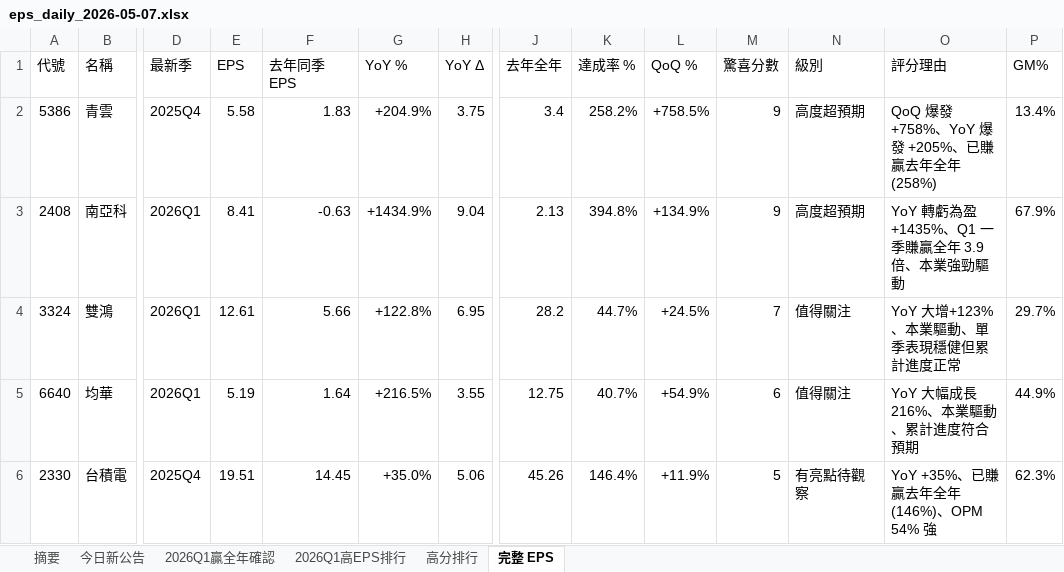
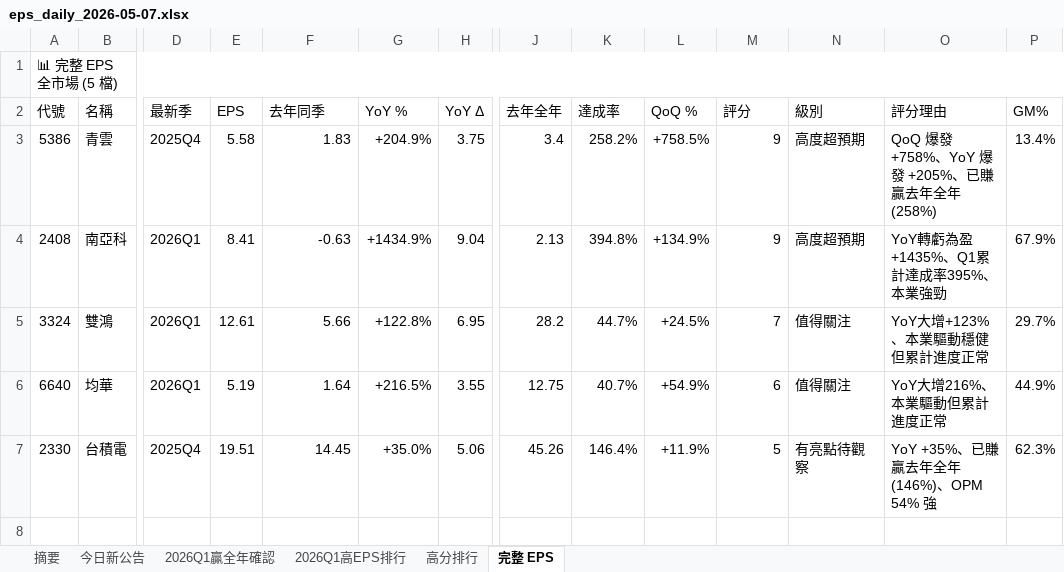
Before and after one commit to ianlife4/eps-cron, an Excel workbook: reports/eps_daily_2026-05-07.xlsx, sheet 完整 EPS, drawn as a sheet; only a part is shown, gaps mark what is left out; values as stored, in another font and other column widths than the file's, no cell formats; addresses are those after the commit; rows hold the shown columns only; the diff names each change by its address in the sheet, - before the commit and + after, or states it on an @@ line.

```diff
--- a/reports/eps_daily_2026-05-07.xlsx (sheet 完整 EPS)
+++ b/reports/eps_daily_2026-05-07.xlsx (sheet 完整 EPS)
+row 1: 📊 完整 EPS 全市場 (5 檔)
-F2: 去年同季 EPS
+F2: 去年同季
-K2: 達成率 %
+K2: 達成率
-M2: 驚喜分數
+M2: 評分
-O4 (評分理由): YoY 轉虧為盈+1435%、Q1 一季賺贏全年 3.9 倍、本業強勁驅動
+O4 (評分理由): YoY轉虧為盈+1435%、Q1累計達成率395%、本業強勁
-O5 (評分理由): YoY 大增+123%、本業驅動、單季表現穩健但累計進度正常
+O5 (評分理由): YoY大增+123%、本業驅動穩健但累計進度正常
-O6 (評分理由): YoY 大幅成長 216%、本業驅動、累計進度符合預期
+O6 (評分理由): YoY大增216%、本業驅動但累計進度正常
```
Also changed, not shown: sheet 2026Q1高EPS排行, sheet 摘要, sheet 2026Q1贏全年確認, sheet 今日新公告, sheet 高分排行, cell formats, 1 other file.
